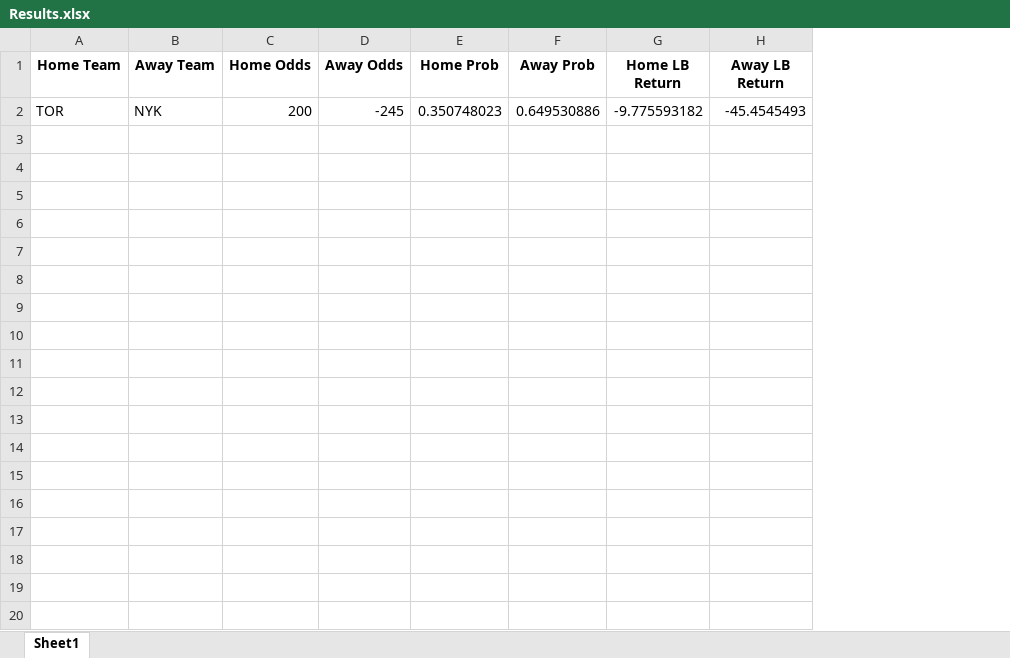
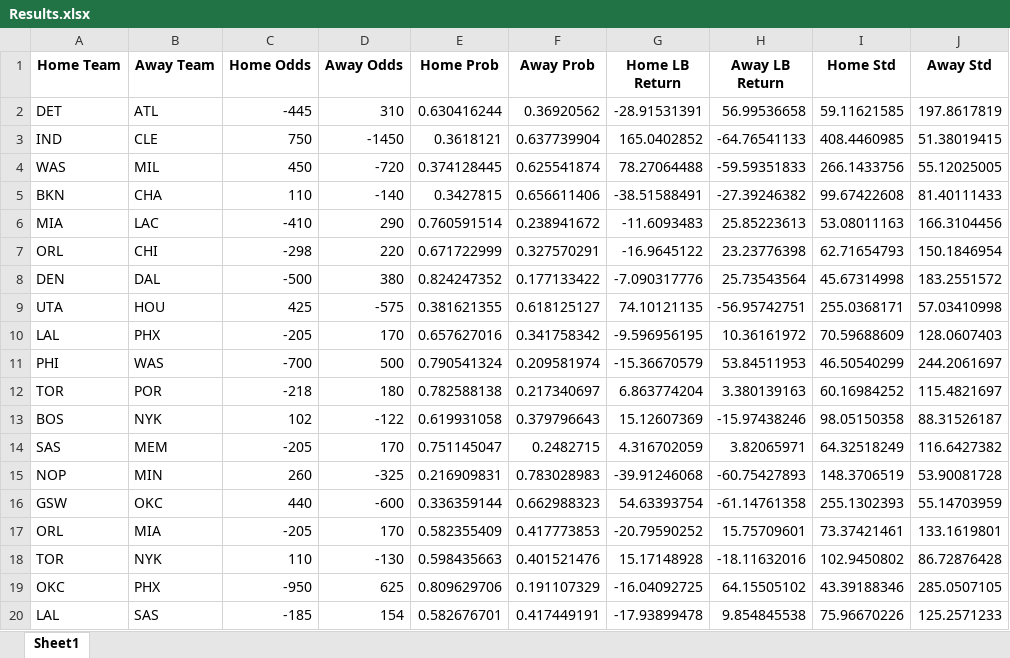
Before and after one commit to atticusdrex/nba-moneyline, an Excel workbook: data/Results.xlsx, sheet Sheet1, drawn as a sheet; values as stored, in another font and other column widths than the file's, no borders; removed rows and columns are numbered as before the commit, all else as after; the diff names each change by its address in the sheet, - before the commit and + after, or states it on an @@ line.

```diff
--- a/data/Results.xlsx (sheet Sheet1)
+++ b/data/Results.xlsx (sheet Sheet1)
+column I (Home Std), empty
+column J (Away Std), empty
-row 2: TOR | NYK | 200 | -245 | 0.350748023 | 0.649530886 | -9.775593182 | -45.4545493
+row 2: DET | ATL | -445 | 310 | 0.630416244 | 0.36920562 | -28.91531391 | 56.99536658 | 59.11621585 | 197.8617819
+row 3: IND | CLE | 750 | -1450 | 0.3618121 | 0.637739904 | 165.0402852 | -64.76541133 | 408.4460985 | 51.38019415
+row 4: WAS | MIL | 450 | -720 | 0.374128445 | 0.625541874 | 78.27064488 | -59.59351833 | 266.1433756 | 55.12025005
+row 5: BKN | CHA | 110 | -140 | 0.3427815 | 0.656611406 | -38.51588491 | -27.39246382 | 99.67422608 | 81.40111433
+row 6: MIA | LAC | -410 | 290 | 0.760591514 | 0.238941672 | -11.6093483 | 25.85223613 | 53.08011163 | 166.3104456
+row 7: ORL | CHI | -298 | 220 | 0.671722999 | 0.327570291 | -16.9645122 | 23.23776398 | 62.71654793 | 150.1846954
+row 8: DEN | DAL | -500 | 380 | 0.824247352 | 0.177133422 | -7.090317776 | 25.73543564 | 45.67314998 | 183.2551572
+row 9: UTA | HOU | 425 | -575 | 0.381621355 | 0.618125127 | 74.10121135 | -56.95742751 | 255.0368171 | 57.03410998
+row 10: LAL | PHX | -205 | 170 | 0.657627016 | 0.341758342 | -9.596956195 | 10.36161972 | 70.59688609 | 128.0607403
+row 11: PHI | WAS | -700 | 500 | 0.790541324 | 0.209581974 | -15.36670579 | 53.84511953 | 46.50540299 | 244.2061697
+row 12: TOR | POR | -218 | 180 | 0.782588138 | 0.217340697 | 6.863774204 | 3.380139163 | 60.16984252 | 115.4821697
+row 13: BOS | NYK | 102 | -122 | 0.619931058 | 0.379796643 | 15.12607369 | -15.97438246 | 98.05150358 | 88.31526187
+row 14: SAS | MEM | -205 | 170 | 0.751145047 | 0.2482715 | 4.316702059 | 3.82065971 | 64.32518249 | 116.6427382
+row 15: NOP | MIN | 260 | -325 | 0.216909831 | 0.783028983 | -39.91246068 | -60.75427893 | 148.3706519 | 53.90081728
+row 16: GSW | OKC | 440 | -600 | 0.336359144 | 0.662988323 | 54.63393754 | -61.14761358 | 255.1302393 | 55.14703959
+row 17: ORL | MIA | -205 | 170 | 0.582355409 | 0.417773853 | -20.79590252 | 15.75709601 | 73.37421461 | 133.1619801
+row 18: TOR | NYK | 110 | -130 | 0.598435663 | 0.401521476 | 15.17148928 | -18.11632016 | 102.9450802 | 86.72876428
+row 19: OKC | PHX | -950 | 625 | 0.809629706 | 0.191107329 | -16.04092725 | 64.15505102 | 43.39188346 | 285.0507105
+row 20: LAL | SAS | -185 | 154 | 0.582676701 | 0.417449191 | -17.93899478 | 9.854845538 | 75.96670226 | 125.2571233
```
Also changed, not shown: 35 other files.
